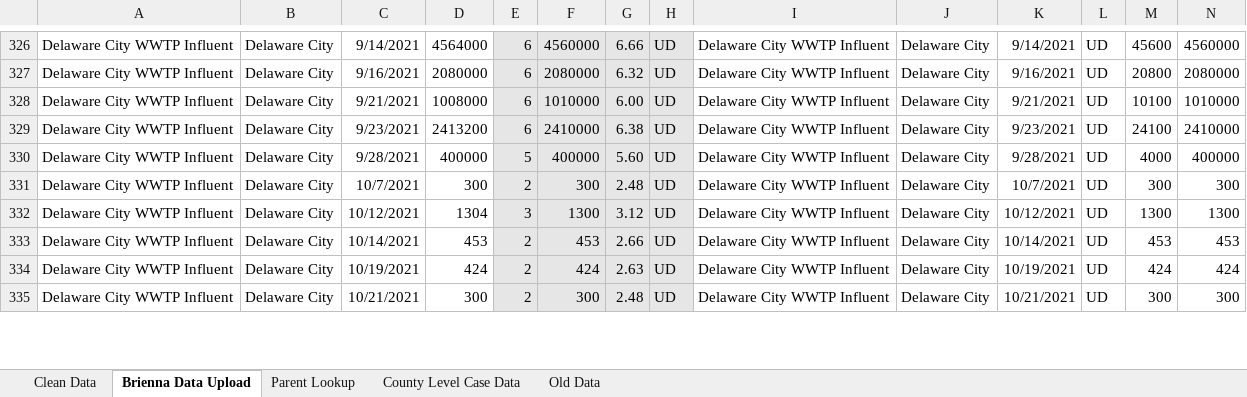
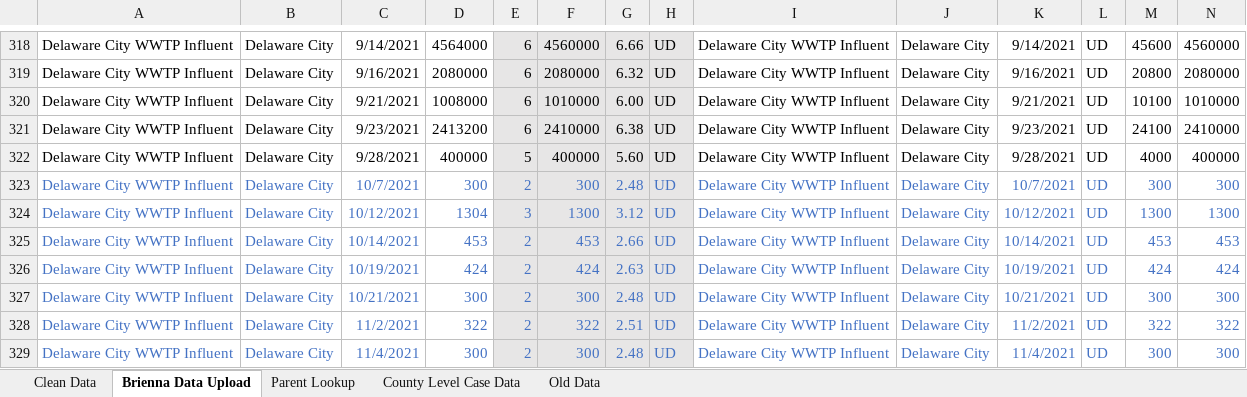
Before and after one commit to CompassRed/ncco_wastewater_dash, an Excel workbook: test_data_new.xlsx, sheet Brienna Data Upload, drawn as a sheet; only a part is shown, gaps mark what is left out; values as stored, in another font and other column widths than the file's, no borders; addresses are those after the commit; the diff covers the shown part only; the diff names each change by its address in the sheet, - before the commit and + after, or states it on an @@ line.

Commit message:
add new language, test out the data matching with fewer stations

```diff
--- a/test_data_new.xlsx (sheet Brienna Data Upload)
+++ b/test_data_new.xlsx (sheet Brienna Data Upload)
-A323:N327 text colour: black
+A323:N327 text colour: #4472C4
+row 328: Delaware City WWTP Influent | Delaware City | 11/2/2021 | 322 | 2 | 322 | 2.51 | UD | Delaware City WWTP Influent | Delaware City | 11/2/2021 | UD | 322 | 322
+row 329: Delaware City WWTP Influent | Delaware City | 11/4/2021 | 300 | 2 | 300 | 2.48 | UD | Delaware City WWTP Influent | Delaware City | 11/4/2021 | UD | 300 | 300
```
Also changed, not shown: 25 added rows, 25 removed rows, 224 edited cells and cell formats elsewhere in this sheet, sheet Clean Data, sheet County Level Case Data, formulas that keep their value, charts or pictures, 2 other files.
